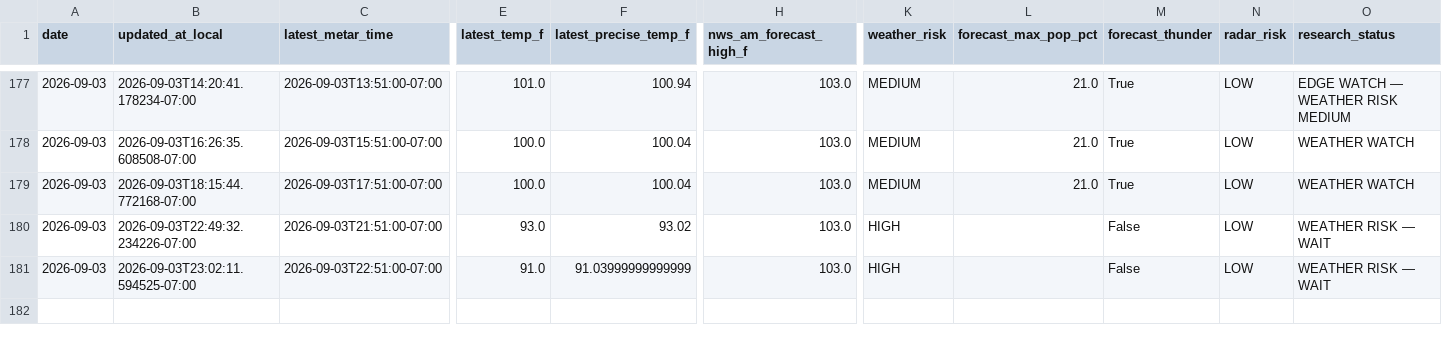
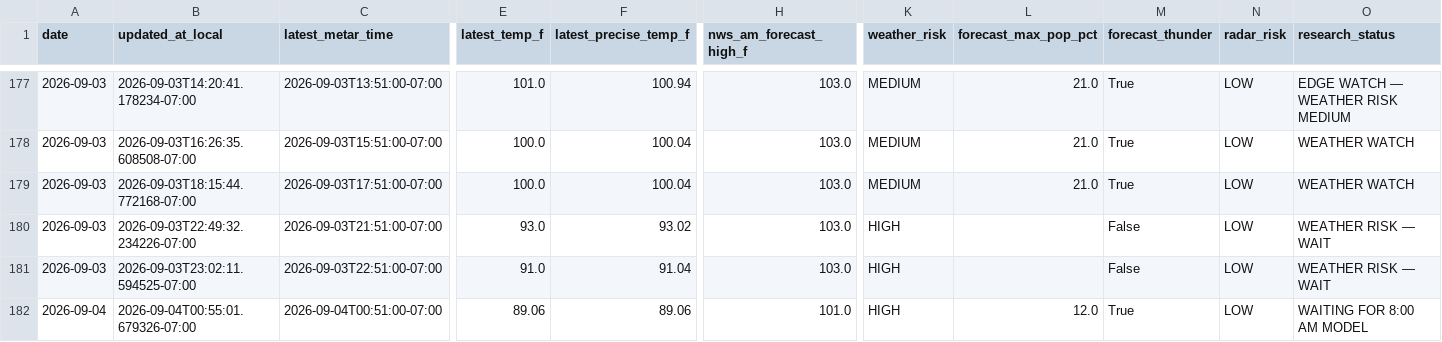
Before and after one commit to capecodbeachgirl/kphx-live-model, a CSV file: data/live/kphx_live_history.csv, drawn as a sheet; only a part is shown, gaps mark what is left out; rows hold the shown columns only; the diff names each change by its address in the sheet, - before the commit and + after, or states it on an @@ line.

```diff
--- a/data/live/kphx_live_history.csv
+++ b/data/live/kphx_live_history.csv
-F181 (latest_precise_temp_f): 91.03999999999999
+F181 (latest_precise_temp_f): 91.04
+row 182: 2026-09-04 | 2026-09-04T00:55:01.679326-07:00 | 2026-09-04T00:51:00-07:00 | 89.06 | 89.06 | 101.0 | HIGH | 12.0 | True | LOW | WAITING FOR 8:00 AM MODEL
```
Also changed, not shown: data/live/KPHX_MODEL_history.csv, 2 other files.
